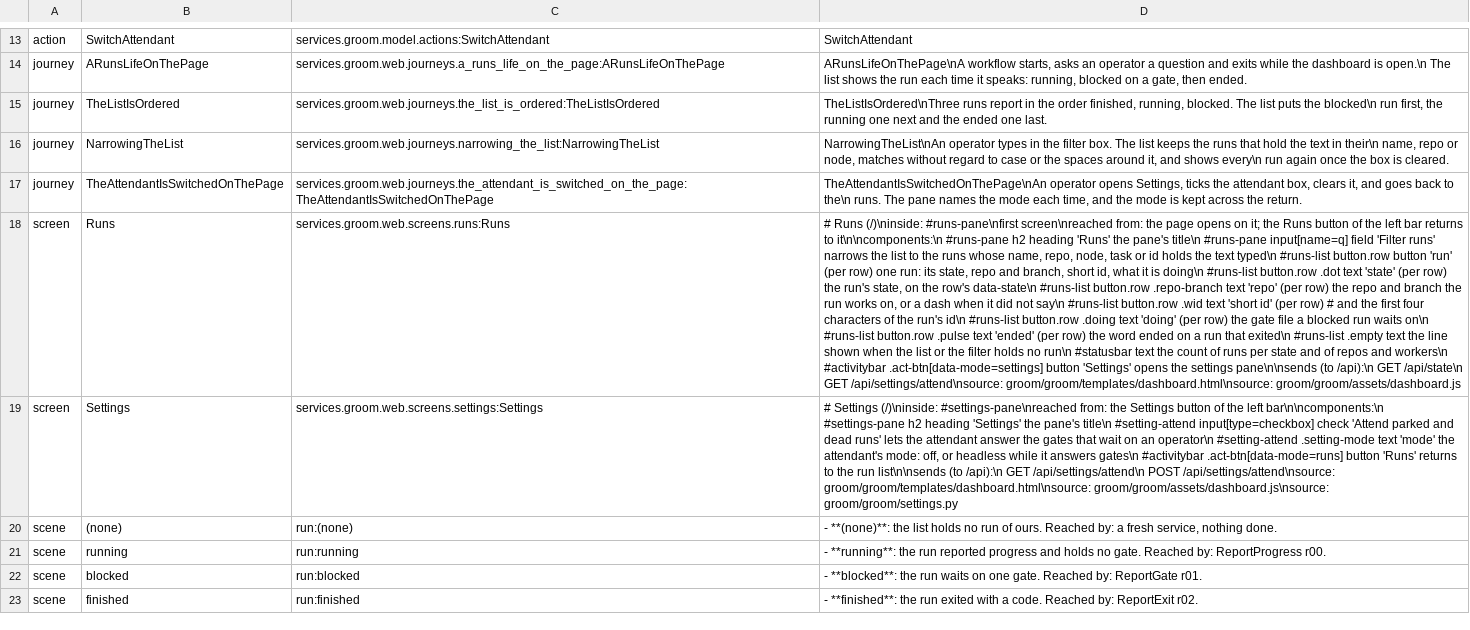
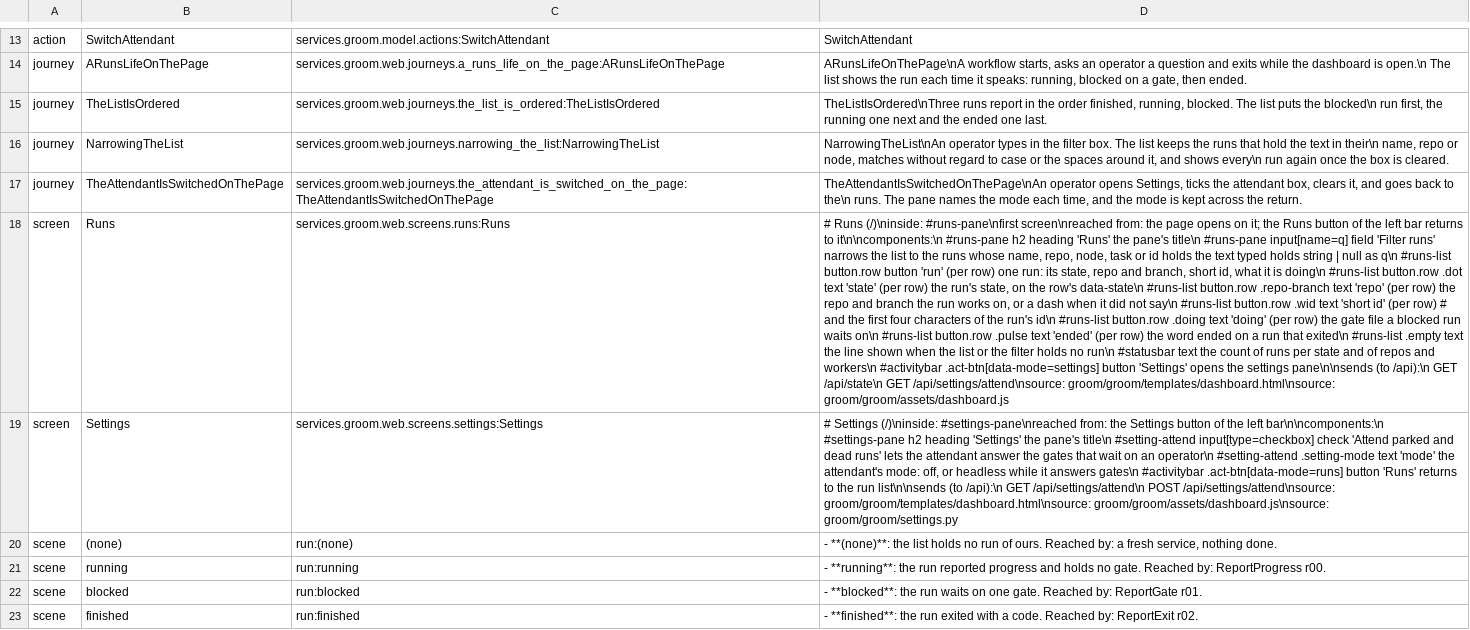
Before and after one commit to GabrielCpp/stablemate, a TSV file: services/groom/web/index.tsv, drawn as a sheet; only a part is shown, gaps mark what is left out; the diff names each change by its address in the sheet, - before the commit and + after, or states it on an @@ line.

```diff
--- a/services/groom/web/index.tsv
+++ b/services/groom/web/index.tsv
-D18: …the text typed\n #runs-list button.row…
+D18: …the text typed holds string | null as q\n #runs-list button.row…
```
Also changed, not shown: 3 other files.
